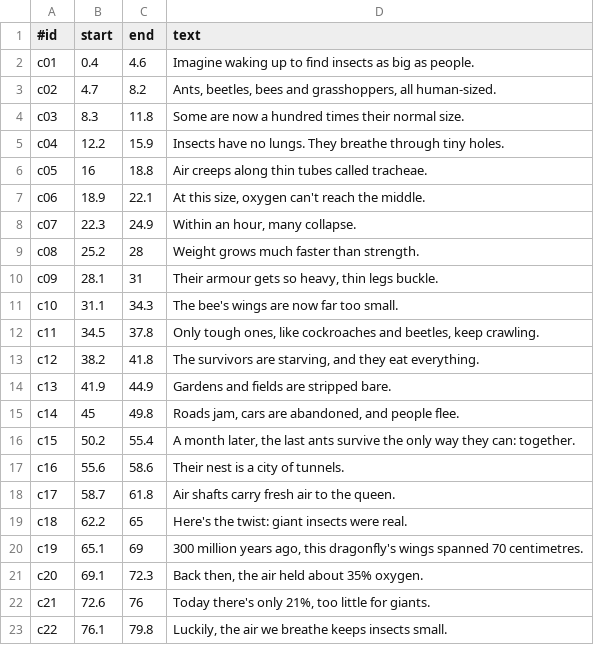
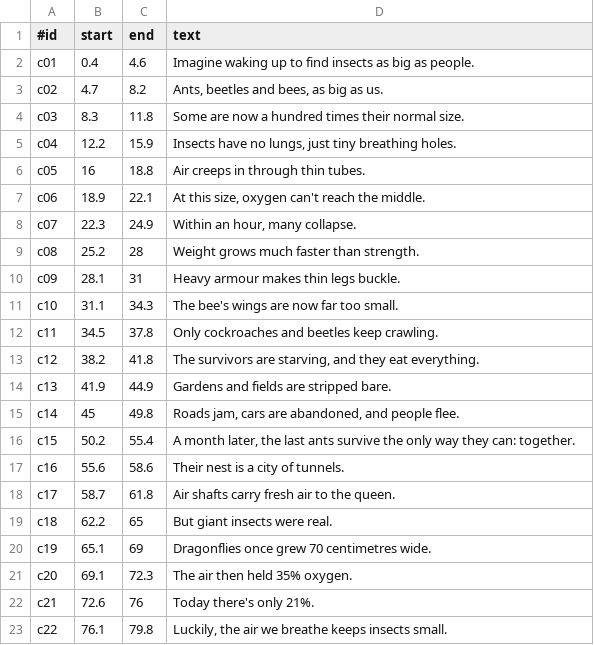
Before and after one commit to wgnghr44bg-coder/vox-lux, a TSV file: tools/threejs/insects-human-size/cues.tsv, drawn as a sheet.

```diff
--- a/tools/threejs/insects-human-size/cues.tsv
+++ b/tools/threejs/insects-human-size/cues.tsv
@@ -2,6 +2,6 @@
 c01	0.4	4.6	Imagine waking up to find insects as big as people.
-c02	4.7	8.2	Ants, beetles, bees and grasshoppers, all human-sized.
+c02	4.7	8.2	Ants, beetles and bees, as big as us.
 c03	8.3	11.8	Some are now a hundred times their normal size.
-c04	12.2	15.9	Insects have no lungs. They breathe through tiny holes.
-c05	16	18.8	Air creeps along thin tubes called tracheae.
+c04	12.2	15.9	Insects have no lungs, just tiny breathing holes.
+c05	16	18.8	Air creeps in through thin tubes.
 c06	18.9	22.1	At this size, oxygen can't reach the middle.
@@ -9,5 +9,5 @@ c07	22.3	24.9	Within an hour, many collapse.
 c08	25.2	28	Weight grows much faster than strength.
-c09	28.1	31	Their armour gets so heavy, thin legs buckle.
+c09	28.1	31	Heavy armour makes thin legs buckle.
 c10	31.1	34.3	The bee's wings are now far too small.
-c11	34.5	37.8	Only tough ones, like cockroaches and beetles, keep crawling.
+c11	34.5	37.8	Only cockroaches and beetles keep crawling.
 c12	38.2	41.8	The survivors are starving, and they eat everything.
@@ -18,6 +18,6 @@ c16	55.6	58.6	Their nest is a city of tunnels.
 c17	58.7	61.8	Air shafts carry fresh air to the queen.
-c18	62.2	65	Here's the twist: giant insects were real.
-c19	65.1	69	300 million years ago, this dragonfly's wings spanned 70 centimetres.
-c20	69.1	72.3	Back then, the air held about 35% oxygen.
-c21	72.6	76	Today there's only 21%, too little for giants.
+c18	62.2	65	But giant insects were real.
+c19	65.1	69	Dragonflies once grew 70 centimetres wide.
+c20	69.1	72.3	The air then held 35% oxygen.
+c21	72.6	76	Today there's only 21%.
 c22	76.1	79.8	Luckily, the air we breathe keeps insects small.
```
Also changed, not shown: 2 other files.
